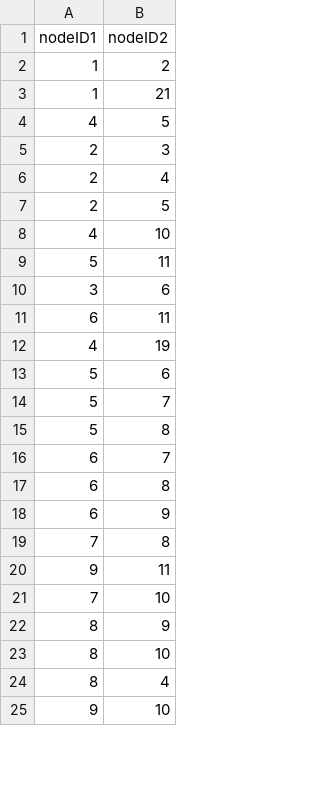
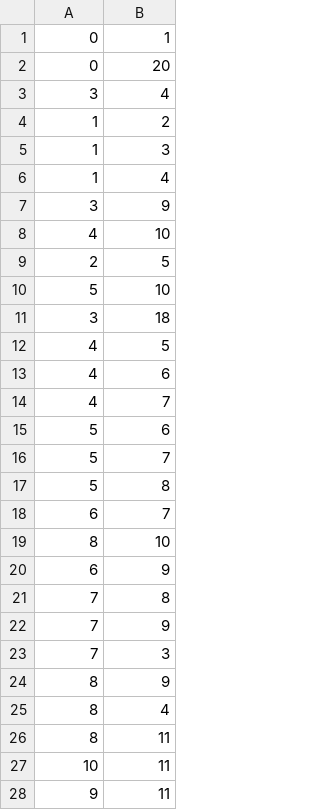
Before and after one commit to tyreid27/CITS3001_Project, a CSV file: network.csv, drawn as a sheet; only a part is shown; the diff covers the shown part only.

Commit message:
implemented ability to create a random network or a network from a file to run simulations

```diff
--- a/network.csv
+++ b/network.csv
@@ -1,13 +1,15 @@
-nodeID1,nodeID2
+0,1
+0,20
+3,4
 1,2
-1,21
+1,3
+1,4
+3,9
+4,10
+2,5
+5,10
+3,18
 4,5
-2,3
-2,4
-2,5
-4,10
-5,11
-3,6
-6,11
-4,19
+4,6
+4,7
 5,6
@@ -16,10 +18,11 @@ nodeID1,nodeID2
 6,7
-6,8
+8,10
 6,9
 7,8
+7,9
+7,3
+8,9
+8,4
+8,11
+10,11
 9,11
-7,10
-8,9
-8,10
-8,4
-9,10
```
Also changed, not shown: 17 added rows, 20 removed rows, 3 moved rows and 11 edited cells elsewhere in this file, agents.csv, 2 other files.
